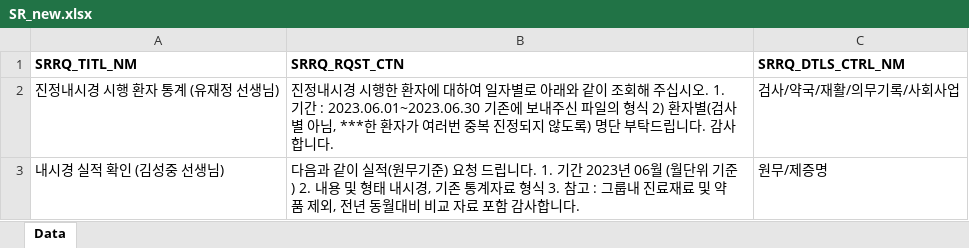
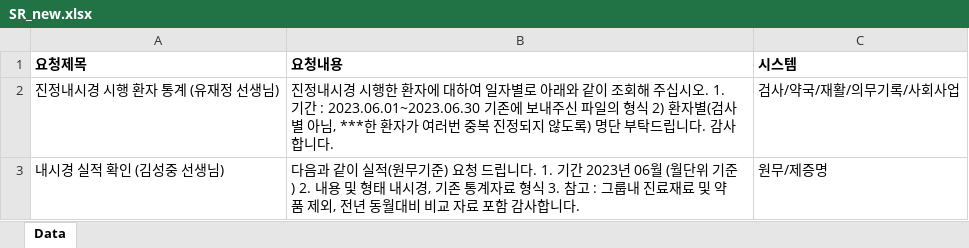
Before and after one commit to pyjho/GitManual, an Excel workbook: SR_new.xlsx, sheet Data, drawn as a sheet; only a part is shown; values as stored, in another font and other column widths than the file's, no borders; removed rows and columns are numbered as before the commit, all else as after; the diff names each change by its address in the sheet, - before the commit and + after, or states it on an @@ line.

```diff
--- a/SR_new.xlsx (sheet Data)
+++ b/SR_new.xlsx (sheet Data)
-row 1: SRRQ_TITL_NM | SRRQ_RQST_CTN | SRRQ_DTLS_CTRL_NM
+row 1: 요청제목 | 요청내용 | 시스템
```
Also changed, not shown: 1 other file.
